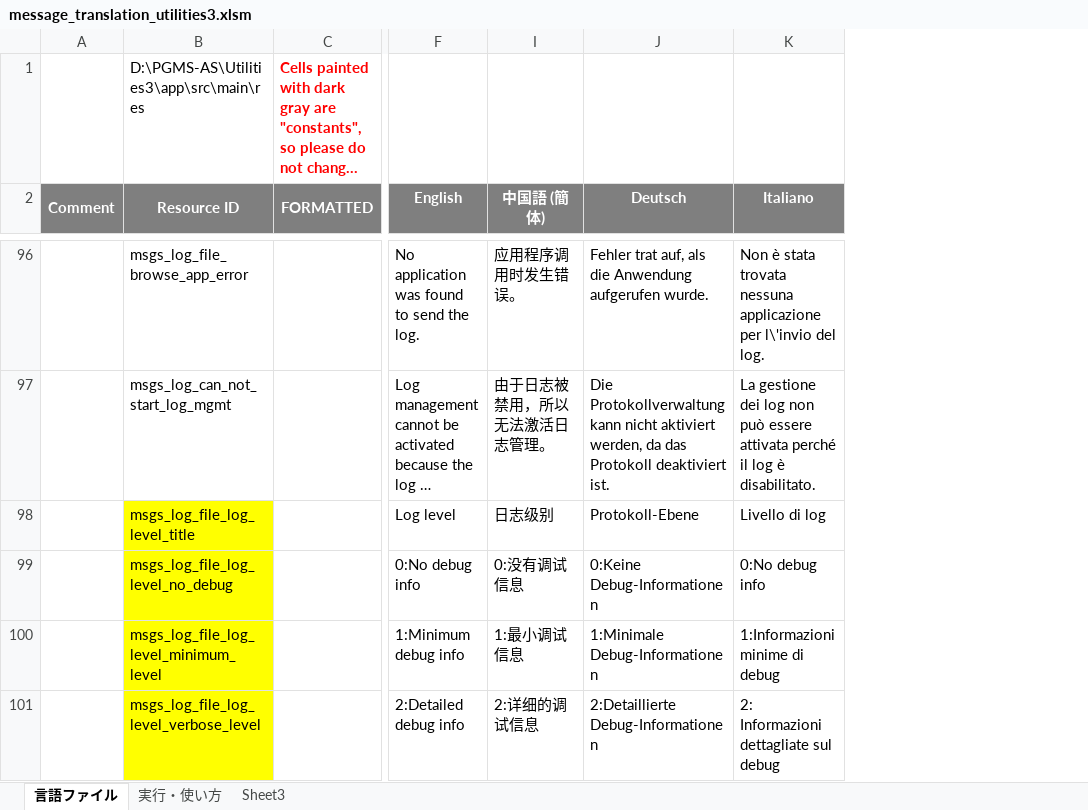
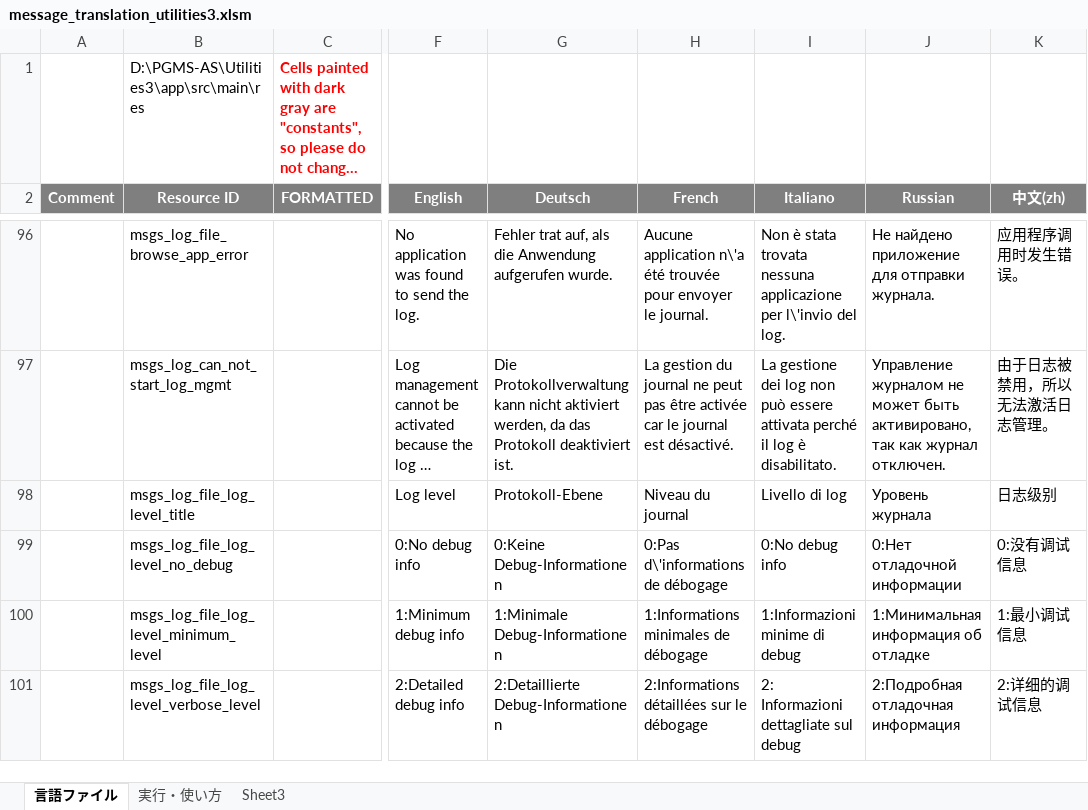
Before and after one commit to Sentaroh/Utilities3, an Excel workbook: message_translation_utilities3.xlsm, sheet 言語ファイル, drawn as a sheet; only a part is shown, gaps mark what is left out; long unchanged cells end in …; values as stored, in another font and other column widths than the file's, no borders; charts and pictures not drawn; removed rows and columns are numbered as before the commit, all else as after; the diff covers the shown part only; the diff names each change by its address in the sheet, - before the commit and + after, or states it on an @@ line.

Commit message:
Update translation

```diff
--- a/message_translation_utilities3.xlsm (sheet 言語ファイル)
+++ b/message_translation_utilities3.xlsm (sheet 言語ファイル)
-column I (中国語 (簡体)), rows 96-101: 应用程序调用时发生错误。 | 由于日志被禁用，所以无法激活日志管理。 | 日志级别 | 0:没有调试信息 | 1:最小调试信息 | 2:详细的调试信息
@@ column H (French) unhidden, rows 96-101: Aucune application n\'a été trouvée pour envoyer le journal. | La gestion du journal ne peut pas être activée car le journal est désactivé. | Niveau du journal | 0:Pas d\'informations de débogage | 1:Informations minimales de débogage | 2:Informations détaillées sur le débogage @@
+column J (Russian), rows 96-101: Не найдено приложение для отправки журнала. | Управление журналом не может быть активировано, так как журнал отключен. | Уровень журнала | 0:Нет отладочной информации | 1:Минимальная информация об отладке | 2:Подробная отладочная информация
+column K (中文(zh)), rows 96-101: 应用程序调用时发生错误。 | 由于日志被禁用，所以无法激活日志管理。 | 日志级别 | 0:没有调试信息 | 1:最小调试信息 | 2:详细的调试信息
-B98:B101 fill: #FFFF00
+B98:B101 fill: none
```
Also changed, not shown: 12 edited cells and cell formats elsewhere in this sheet, hidden cells, 6 other files.
